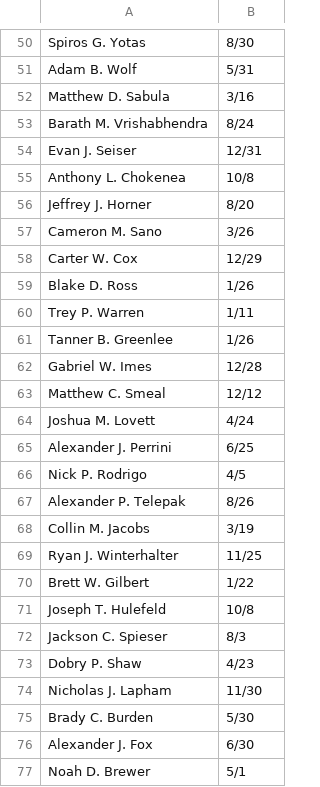
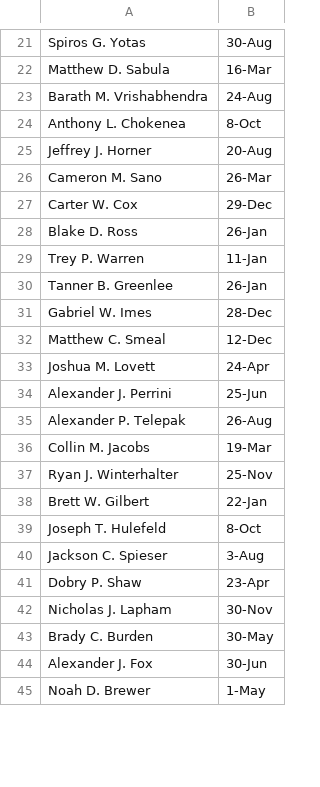
Before and after one commit to gimes28/GroupMe-BirthdayBot, a CSV file: birthday-list.csv, drawn as a sheet; only a part is shown, gaps mark what is left out; removed rows and columns are numbered as before the commit, all else as after; the diff covers the shown part only; the diff names each change by its address in the sheet, - before the commit and + after, or states it on an @@ line.

```diff
--- a/birthday-list.csv
+++ b/birthday-list.csv
-B21: 8/30
+B21: 30-Aug
-row 51: Adam B. Wolf | 5/31
-B22: 3/16
+B22: 16-Mar
-B23: 8/24
+B23: 24-Aug
-row 54: Evan J. Seiser | 12/31
-B24: 10/8
+B24: 8-Oct
-B25: 8/20
+B25: 20-Aug
-B26: 3/26
+B26: 26-Mar
-B27: 12/29
+B27: 29-Dec
-B28: 1/26
+B28: 26-Jan
-B29: 1/11
+B29: 11-Jan
-B30: 1/26
+B30: 26-Jan
-B31: 12/28
+B31: 28-Dec
-B32: 12/12
+B32: 12-Dec
-B33: 4/24
+B33: 24-Apr
-B34: 6/25
+B34: 25-Jun
-row 66: Nick P. Rodrigo | 4/5
-B35: 8/26
+B35: 26-Aug
-B36: 3/19
+B36: 19-Mar
-B37: 11/25
+B37: 25-Nov
-B38: 1/22
+B38: 22-Jan
-B39: 10/8
+B39: 8-Oct
-B40: 8/3
+B40: 3-Aug
-B41: 4/23
+B41: 23-Apr
-B42: 11/30
+B42: 30-Nov
-B43: 5/30
+B43: 30-May
-B44: 6/30
+B44: 30-Jun
-B45: 5/1
+B45: 1-May
```
Also changed, not shown: 13 added rows, 29 removed rows and 61 edited cells elsewhere in this file.
